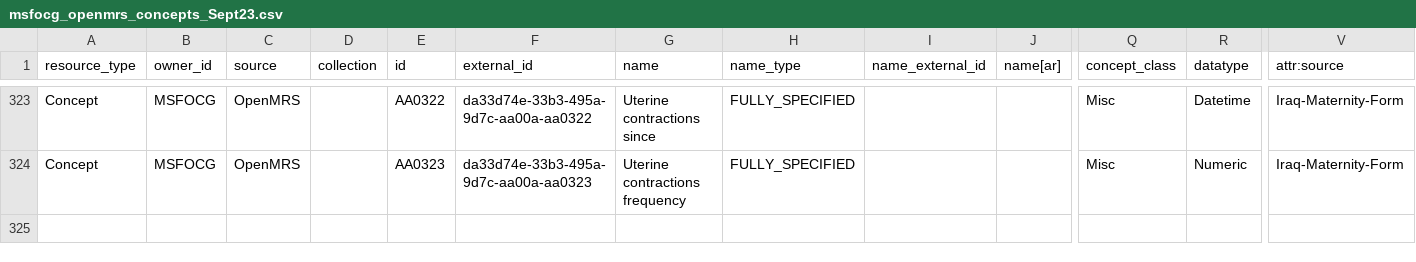
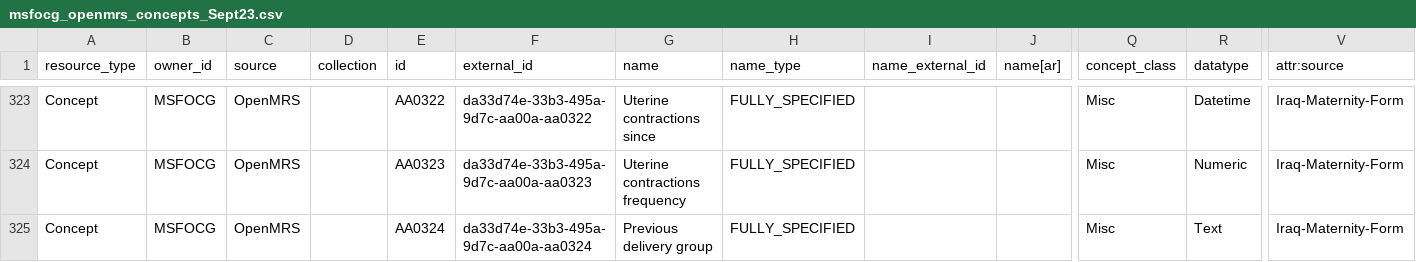
Before and after one commit to MSF-OCG/LIME-EMR-project-demo, a CSV file: OCL/msfocg_openmrs_concepts_Sept23.csv, drawn as a sheet; only a part is shown, gaps mark what is left out; rows hold the shown columns only; the diff names each change by its address in the sheet, - before the commit and + after, or states it on an @@ line.

Commit message:
Maternity forms - hospitalisation

```diff
--- a/OCL/msfocg_openmrs_concepts_Sept23.csv
+++ b/OCL/msfocg_openmrs_concepts_Sept23.csv
+row 325: Concept | MSFOCG | OpenMRS |  | AA0324 | da33d74e-33b3-495a-9d7c-aa00a-aa0324 | Previous delivery group | FULLY_SPECIFIED |  |  | Misc | Text | Iraq-Maternity-Form
```
Also changed, not shown: 1 other file.
